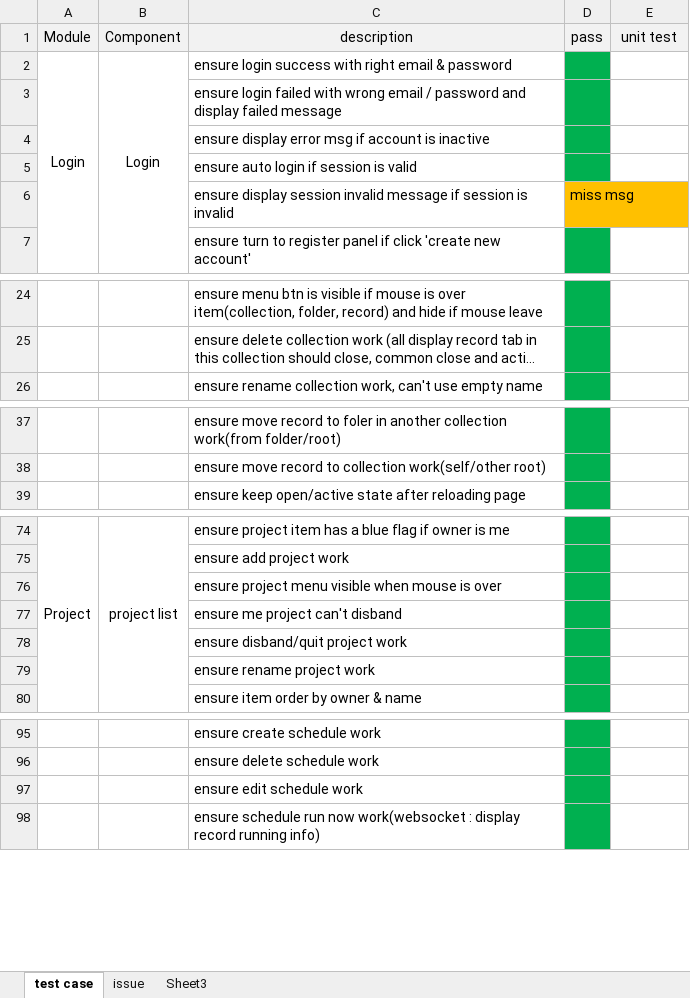
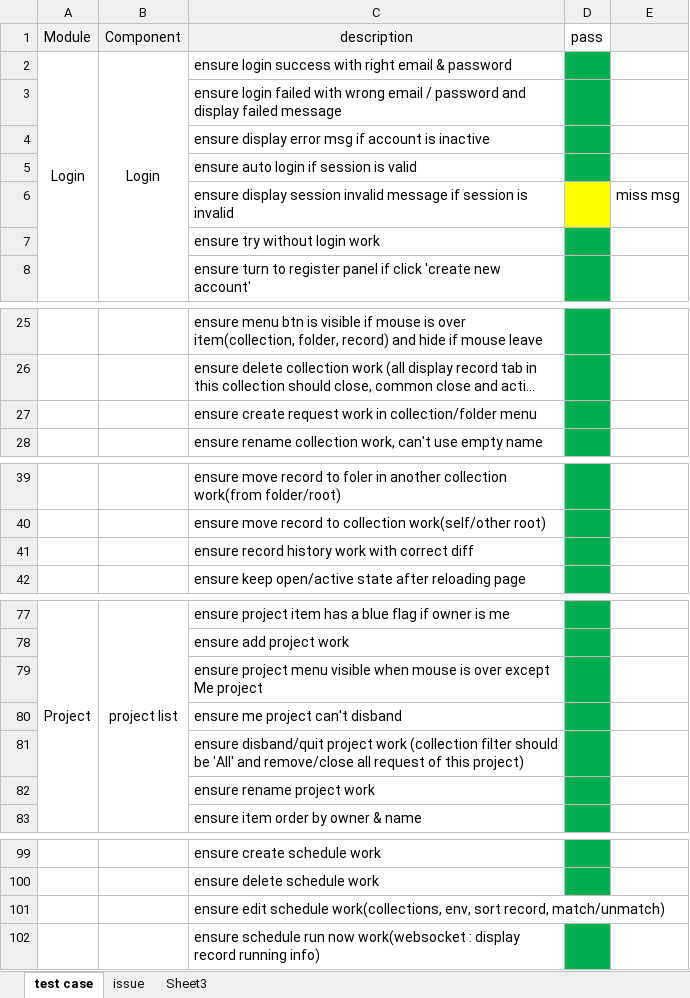
Before and after one commit to brookshi/Hitchhiker, an Excel workbook: test case.xlsx, sheet test case, drawn as a sheet; only a part is shown, gaps mark what is left out; long unchanged cells end in …; values as stored, in another font and other column widths than the file's, no borders; addresses are those after the commit; the diff covers the shown part only; the diff names each change by its address in the sheet, - before the commit and + after, or states it on an @@ line.

Commit message:
regression test

```diff
--- a/test case.xlsx (sheet test case)
+++ b/test case.xlsx (sheet test case)
-D1 fill: #F2F2F2
+D1 fill: none
-E1: unit test
+E1: (empty)
-D6 (pass): miss msg
+D6 (pass): (empty)
-D6 fill: #FFC000
+D6 fill: #FFFF00
-E6: (empty)
+E6: miss msg
+row 7:  |  | ensure try without login work
+row 27:  |  | ensure create request work in collection/folder menu
+row 41:  |  | ensure record history work with correct diff
-C79 (description): …is over
+C79 (description): …is over except Me project
-C81 (description): …project work
+C81 (description): …project work (collection filter should be 'All' and remove/close all request of this project)
-C101 (description): …edit schedule work
+C101 (description): …edit schedule work(collections, env, sort record, match/unmatch)
-D101 fill: #00B050
+D101 fill: none
```
Also changed, not shown: 1 added row elsewhere in this sheet, 1 other file.
